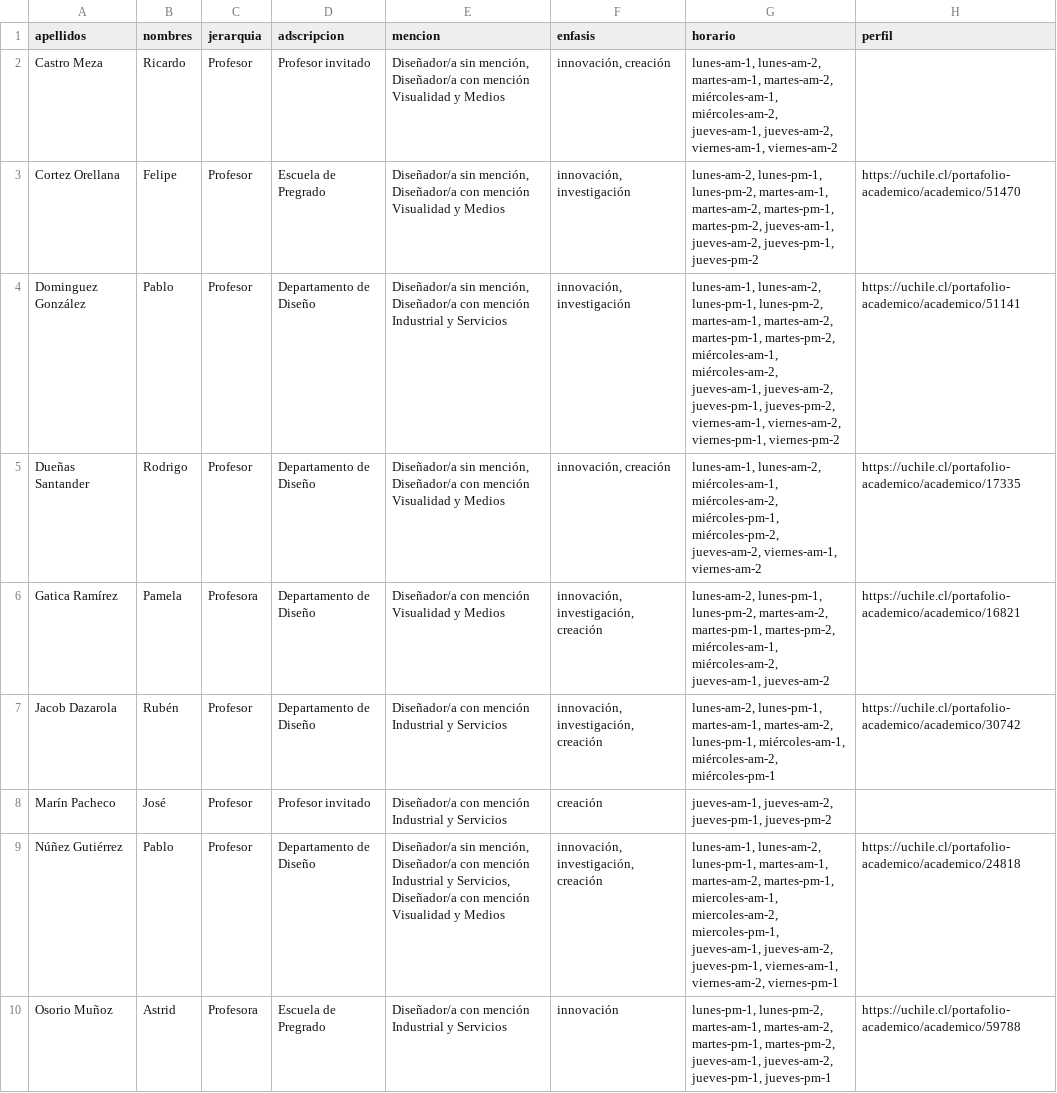
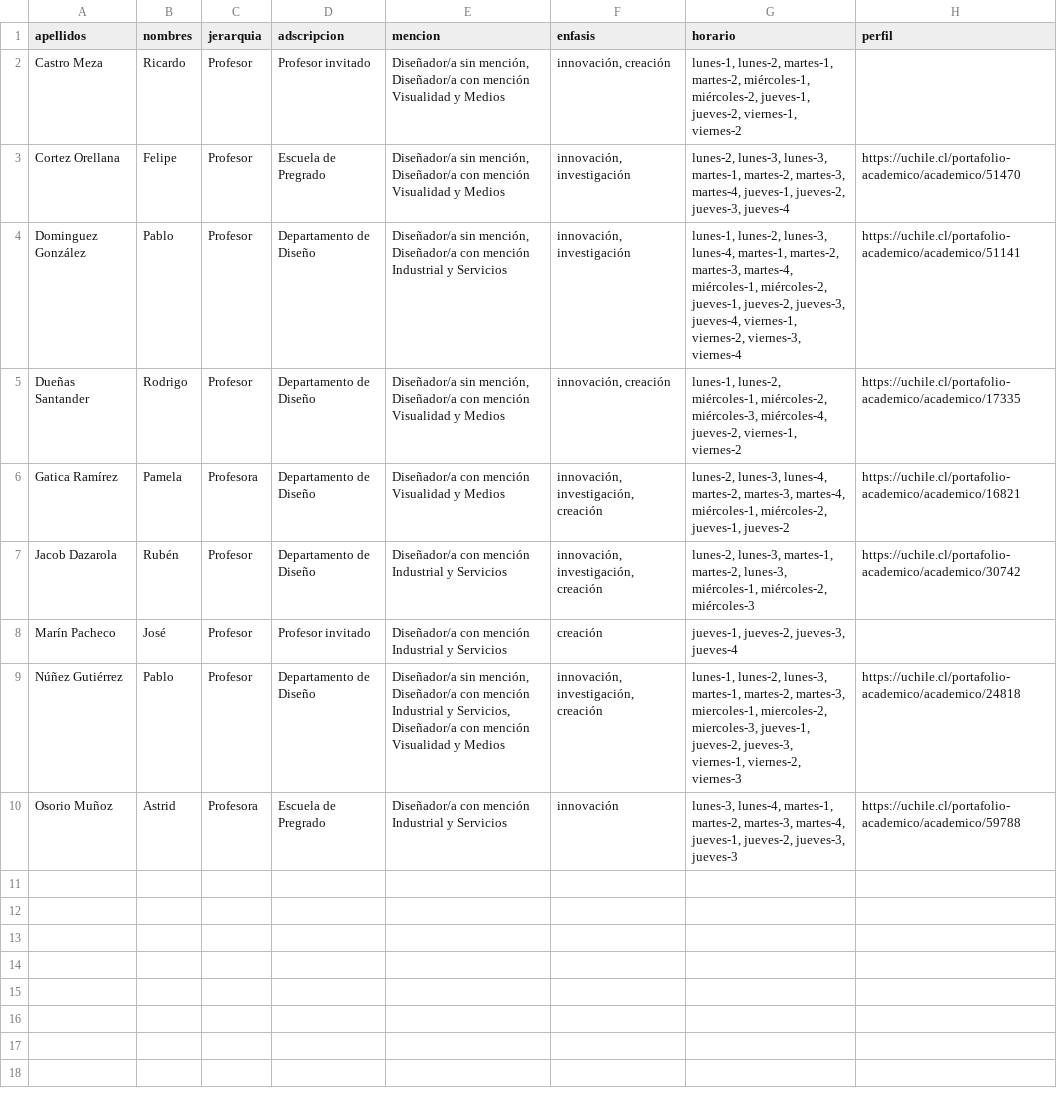
Before and after one commit to disenoUChile/titulo, a CSV file: data/comisiones.csv, drawn as a sheet.

Commit message:
Add files via upload

```diff
--- a/data/comisiones.csv
+++ b/data/comisiones.csv
@@ -1,10 +1,10 @@
 apellidos,nombres,jerarquia,adscripcion,mencion,enfasis,horario,perfil
-Castro Meza,Ricardo,Profesor,Profesor invitado,"Diseñador/a sin mención, Diseñador/a con mención Visualidad y Medios","innovación, creación","lunes-am-1, lunes-am-2, martes-am-1, martes-am-2, miércoles-am-1, miércoles-am-2, jueves-am-1, jueves-am-2, viernes-am-1, viernes-am-2 ",
-Cortez Orellana,Felipe,Profesor,Escuela de Pregrado,"Diseñador/a sin mención, Diseñador/a con mención Visualidad y Medios","innovación, investigación","lunes-am-2, lunes-pm-1, lunes-pm-2, martes-am-1, martes-am-2, martes-pm-1, martes-pm-2, jueves-am-1, jueves-am-2, jueves-pm-1, jueves-pm-2",https://uchile.cl/portafolio-academico/academico/51470
-Dominguez González,Pablo,Profesor,Departamento de Diseño,"Diseñador/a sin mención, Diseñador/a con mención Industrial y Servicios","innovación, investigación","lunes-am-1, lunes-am-2, lunes-pm-1, lunes-pm-2, martes-am-1, martes-am-2, martes-pm-1, martes-pm-2, miércoles-am-1, miércoles-am-2, jueves-am-1, jueves-am-2, jueves-pm-1, jueves-pm-2, viernes-am-1, viernes-am-2, viernes-pm-1, viernes-pm-2",https://uchile.cl/portafolio-academico/academico/51141
-Dueñas Santander,Rodrigo,Profesor,Departamento de Diseño,"Diseñador/a sin mención, Diseñador/a con mención Visualidad y Medios","innovación, creación","lunes-am-1, lunes-am-2, miércoles-am-1, miércoles-am-2, miércoles-pm-1, miércoles-pm-2, jueves-am-2, viernes-am-1, viernes-am-2",https://uchile.cl/portafolio-academico/academico/17335
-Gatica Ramírez,Pamela,Profesora,Departamento de Diseño,Diseñador/a con mención Visualidad y Medios,"innovación, investigación, creación","lunes-am-2, lunes-pm-1, lunes-pm-2, martes-am-2, martes-pm-1, martes-pm-2, miércoles-am-1, miércoles-am-2, jueves-am-1, jueves-am-2",https://uchile.cl/portafolio-academico/academico/16821
-Jacob Dazarola,Rubén,Profesor,Departamento de Diseño,Diseñador/a con mención Industrial y Servicios,"innovación, investigación, creación","lunes-am-2, lunes-pm-1, martes-am-1, martes-am-2, lunes-pm-1, miércoles-am-1, miércoles-am-2, miércoles-pm-1",https://uchile.cl/portafolio-academico/academico/30742
-Marín Pacheco,José,Profesor,Profesor invitado,Diseñador/a con mención Industrial y Servicios,creación,"jueves-am-1, jueves-am-2, jueves-pm-1, jueves-pm-2",
-Núñez Gutiérrez,Pablo,Profesor,Departamento de Diseño,"Diseñador/a sin mención, Diseñador/a con mención Industrial y Servicios, Diseñador/a con mención Visualidad y Medios","innovación, investigación, creación","lunes-am-1, lunes-am-2, lunes-pm-1, martes-am-1, martes-am-2, martes-pm-1, miercoles-am-1, miercoles-am-2, miercoles-pm-1, jueves-am-1, jueves-am-2, jueves-pm-1, viernes-am-1, viernes-am-2, viernes-pm-1",https://uchile.cl/portafolio-academico/academico/24818
-Osorio Muñoz,Astrid,Profesora,Escuela de Pregrado,Diseñador/a con mención Industrial y Servicios,innovación,"lunes-pm-1, lunes-pm-2, martes-am-1, martes-am-2, martes-pm-1, martes-pm-2, jueves-am-1, jueves-am-2, jueves-pm-1, jueves-pm-1",https://uchile.cl/portafolio-academico/academico/59788
+Castro Meza,Ricardo,Profesor,Profesor invitado,"Diseñador/a sin mención, Diseñador/a con mención Visualidad y Medios","innovación, creación","lunes-1, lunes-2, martes-1, martes-2, miércoles-1, miércoles-2, jueves-1, jueves-2, viernes-1, viernes-2 ",
+Cortez Orellana,Felipe,Profesor,Escuela de Pregrado,"Diseñador/a sin mención, Diseñador/a con mención Visualidad y Medios","innovación, investigación","lunes-2, lunes-3, lunes-3, martes-1, martes-2, martes-3, martes-4, jueves-1, jueves-2, jueves-3, jueves-4",https://uchile.cl/portafolio-academico/academico/51470
+Dominguez González,Pablo,Profesor,Departamento de Diseño,"Diseñador/a sin mención, Diseñador/a con mención Industrial y Servicios","innovación, investigación","lunes-1, lunes-2, lunes-3, lunes-4, martes-1, martes-2, martes-3, martes-4, miércoles-1, miércoles-2, jueves-1, jueves-2, jueves-3, jueves-4, viernes-1, viernes-2, viernes-3, viernes-4",https://uchile.cl/portafolio-academico/academico/51141
+Dueñas Santander,Rodrigo,Profesor,Departamento de Diseño,"Diseñador/a sin mención, Diseñador/a con mención Visualidad y Medios","innovación, creación","lunes-1, lunes-2, miércoles-1, miércoles-2, miércoles-3, miércoles-4, jueves-2, viernes-1, viernes-2",https://uchile.cl/portafolio-academico/academico/17335
+Gatica Ramírez,Pamela,Profesora,Departamento de Diseño,Diseñador/a con mención Visualidad y Medios,"innovación, investigación, creación","lunes-2, lunes-3, lunes-4, martes-2, martes-3, martes-4, miércoles-1, miércoles-2, jueves-1, jueves-2",https://uchile.cl/portafolio-academico/academico/16821
+Jacob Dazarola,Rubén,Profesor,Departamento de Diseño,Diseñador/a con mención Industrial y Servicios,"innovación, investigación, creación","lunes-2, lunes-3, martes-1, martes-2, lunes-3, miércoles-1, miércoles-2, miércoles-3",https://uchile.cl/portafolio-academico/academico/30742
+Marín Pacheco,José,Profesor,Profesor invitado,Diseñador/a con mención Industrial y Servicios,creación,"jueves-1, jueves-2, jueves-3, jueves-4",
+Núñez Gutiérrez,Pablo,Profesor,Departamento de Diseño,"Diseñador/a sin mención, Diseñador/a con mención Industrial y Servicios, Diseñador/a con mención Visualidad y Medios","innovación, investigación, creación","lunes-1, lunes-2, lunes-3, martes-1, martes-2, martes-3, miercoles-1, miercoles-2, miercoles-3, jueves-1, jueves-2, jueves-3, viernes-1, viernes-2, viernes-3",https://uchile.cl/portafolio-academico/academico/24818
+Osorio Muñoz,Astrid,Profesora,Escuela de Pregrado,Diseñador/a con mención Industrial y Servicios,innovación,"lunes-3, lunes-4, martes-1, martes-2, martes-3, martes-4, jueves-1, jueves-2, jueves-3, jueves-3",https://uchile.cl/portafolio-academico/academico/59788
```
